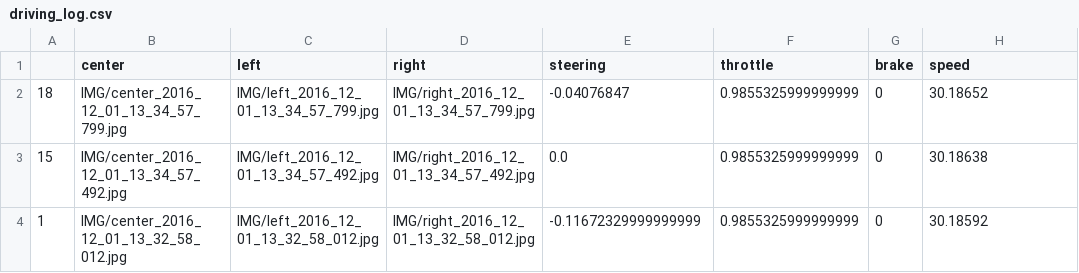
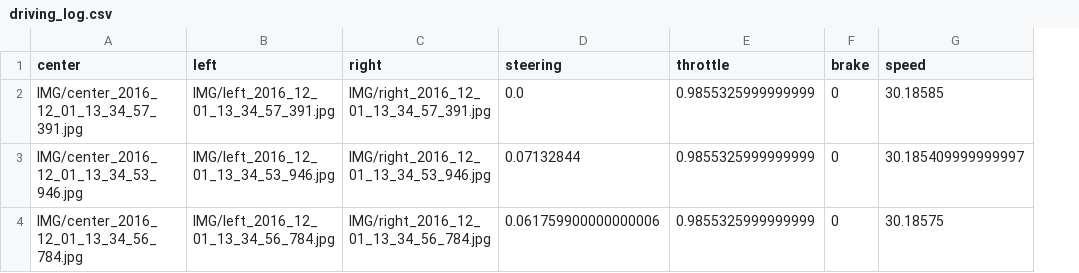
Before and after one commit to hristo-vrigazov/behavioral-cloning, a CSV file: data/sample/valid/driving_log.csv, drawn as a sheet; removed rows and columns are numbered as before the commit, all else as after; the diff names each change by its address in the sheet, - before the commit and + after, or states it on an @@ line.

```diff
--- a/data/sample/valid/driving_log.csv
+++ b/data/sample/valid/driving_log.csv
-column A, rows 3-4: 15 | 1
-row 2: 18 | IMG/center_2016_12_01_13_34_57_799.jpg | IMG/left_2016_12_01_13_34_57_799.jpg | IMG/right_2016_12_01_13_34_57_799.jpg | -0.04076847 | 0.9855325999999999 | 0 | 30.18652
-A2 (center): IMG/center_2016_12_01_13_34_57_492.jpg
+A2 (center): IMG/center_2016_12_01_13_34_57_391.jpg
-B2 (left): IMG/left_2016_12_01_13_34_57_492.jpg
+B2 (left): IMG/left_2016_12_01_13_34_57_391.jpg
-C2 (right): IMG/right_2016_12_01_13_34_57_492.jpg
+C2 (right): IMG/right_2016_12_01_13_34_57_391.jpg
-G2 (speed): 30.18638
+G2 (speed): 30.18585
+row 3: IMG/center_2016_12_01_13_34_53_946.jpg | IMG/left_2016_12_01_13_34_53_946.jpg | IMG/right_2016_12_01_13_34_53_946.jpg | 0.07132844 | 0.9855325999999999 | 0 | 30.185409999999997
-A4 (center): IMG/center_2016_12_01_13_32_58_012.jpg
+A4 (center): IMG/center_2016_12_01_13_34_56_784.jpg
-B4 (left): IMG/left_2016_12_01_13_32_58_012.jpg
+B4 (left): IMG/left_2016_12_01_13_34_56_784.jpg
-C4 (right): IMG/right_2016_12_01_13_32_58_012.jpg
+C4 (right): IMG/right_2016_12_01_13_34_56_784.jpg
-D4 (steering): -0.11672329999999999
+D4 (steering): 0.061759900000000006
-G4 (speed): 30.18592
+G4 (speed): 30.18575
```
Also changed, not shown: data/sample/train/driving_log.csv, 5 other files.
